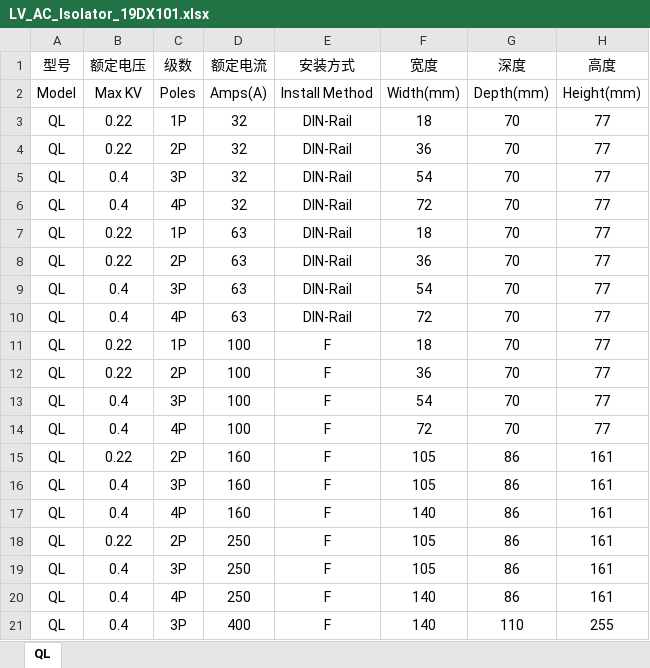
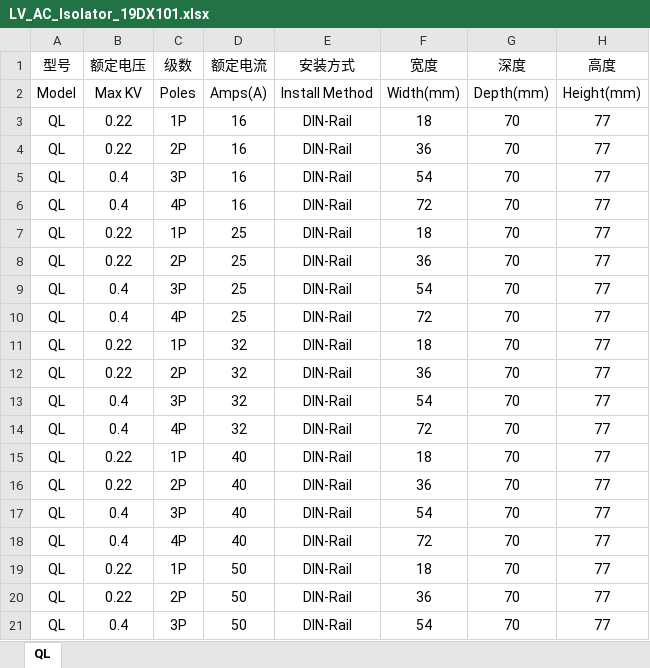
Before and after one commit to SBESIRC/ThMEPEngine, an Excel workbook: AutoLoader/Contents/Support/PowerDistributionSystem/LV_AC_Isolator_19DX101.xlsx, sheet QL, drawn as a sheet; only a part is shown; the shorter side is filled out with more unchanged rows; values as stored, in another font and other column widths than the file's, no borders; the diff covers the shown part only; the diff names each change by its address in the sheet, - before the commit and + after, or states it on an @@ line.

Commit message:
Update PDS support files

```diff
--- a/AutoLoader/Contents/Support/PowerDistributionSystem/LV_AC_Isolator_19DX101.xlsx (sheet QL)
+++ b/AutoLoader/Contents/Support/PowerDistributionSystem/LV_AC_Isolator_19DX101.xlsx (sheet QL)
+row 3: QL | 0.22 | 1P | 16 | DIN-Rail | 18 | 70 | 77
+row 4: QL | 0.22 | 2P | 16 | DIN-Rail | 36 | 70 | 77
+row 5: QL | 0.4 | 3P | 16 | DIN-Rail | 54 | 70 | 77
+row 6: QL | 0.4 | 4P | 16 | DIN-Rail | 72 | 70 | 77
+row 7: QL | 0.22 | 1P | 25 | DIN-Rail | 18 | 70 | 77
+row 8: QL | 0.22 | 2P | 25 | DIN-Rail | 36 | 70 | 77
+row 9: QL | 0.4 | 3P | 25 | DIN-Rail | 54 | 70 | 77
+row 10: QL | 0.4 | 4P | 25 | DIN-Rail | 72 | 70 | 77
+row 15: QL | 0.22 | 1P | 40 | DIN-Rail | 18 | 70 | 77
+row 16: QL | 0.22 | 2P | 40 | DIN-Rail | 36 | 70 | 77
+row 17: QL | 0.4 | 3P | 40 | DIN-Rail | 54 | 70 | 77
+row 18: QL | 0.4 | 4P | 40 | DIN-Rail | 72 | 70 | 77
+row 19: QL | 0.22 | 1P | 50 | DIN-Rail | 18 | 70 | 77
+row 20: QL | 0.22 | 2P | 50 | DIN-Rail | 36 | 70 | 77
+row 21: QL | 0.4 | 3P | 50 | DIN-Rail | 54 | 70 | 77
```
Also changed, not shown: 9 added rows elsewhere in this sheet, AutoLoader/Contents/Support/平面关注对象.xlsx, 1 other file.
